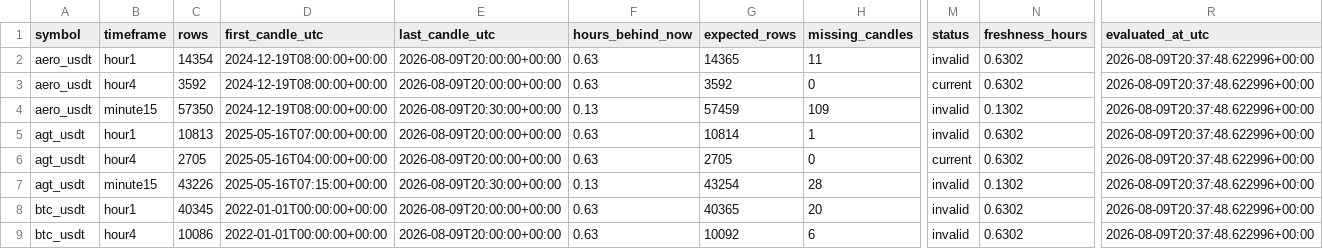
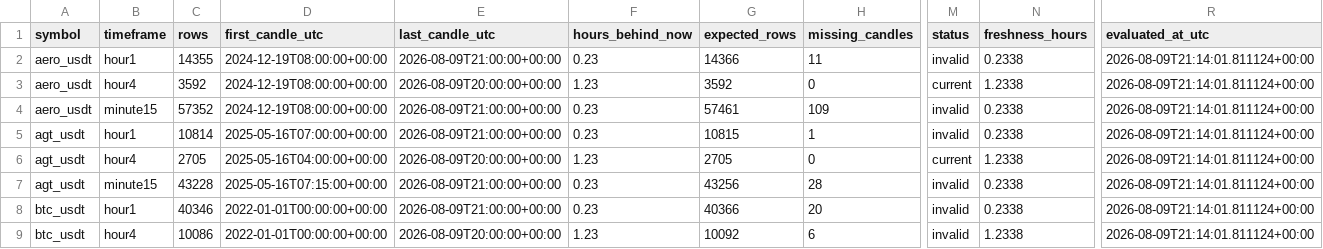
Before and after one commit to saladinayoubi1/lbank-research-automation, a CSV file: data/market/_data_readiness.csv, drawn as a sheet; only a part is shown, gaps mark what is left out; the diff covers the shown part only; the diff names each change by its address in the sheet, - before the commit and + after, or states it on an @@ line.

```diff
--- a/data/market/_data_readiness.csv
+++ b/data/market/_data_readiness.csv
-C2 (rows): 14354
+C2 (rows): 14355
-E2 (last_candle_utc): 2026-08-09T20:00:00+00:00
+E2 (last_candle_utc): 2026-08-09T21:00:00+00:00
-F2 (hours_behind_now): 0.63
+F2 (hours_behind_now): 0.23
-G2 (expected_rows): 14365
+G2 (expected_rows): 14366
-N2 (freshness_hours): 0.6302
+N2 (freshness_hours): 0.2338
-R2:R9 (evaluated_at_utc): 2026-08-09T20:37:48.622996+00:00
+R2:R9 (evaluated_at_utc): 2026-08-09T21:14:01.811124+00:00
-F3 (hours_behind_now): 0.63
+F3 (hours_behind_now): 1.23
-N3 (freshness_hours): 0.6302
+N3 (freshness_hours): 1.2338
-C4 (rows): 57350
+C4 (rows): 57352
-E4 (last_candle_utc): 2026-08-09T20:30:00+00:00
+E4 (last_candle_utc): 2026-08-09T21:00:00+00:00
-F4 (hours_behind_now): 0.13
+F4 (hours_behind_now): 0.23
-G4 (expected_rows): 57459
+G4 (expected_rows): 57461
-N4 (freshness_hours): 0.1302
+N4 (freshness_hours): 0.2338
-C5 (rows): 10813
+C5 (rows): 10814
-E5 (last_candle_utc): 2026-08-09T20:00:00+00:00
+E5 (last_candle_utc): 2026-08-09T21:00:00+00:00
-F5 (hours_behind_now): 0.63
+F5 (hours_behind_now): 0.23
-G5 (expected_rows): 10814
+G5 (expected_rows): 10815
-N5 (freshness_hours): 0.6302
+N5 (freshness_hours): 0.2338
-F6 (hours_behind_now): 0.63
+F6 (hours_behind_now): 1.23
-N6 (freshness_hours): 0.6302
+N6 (freshness_hours): 1.2338
-C7 (rows): 43226
+C7 (rows): 43228
-E7 (last_candle_utc): 2026-08-09T20:30:00+00:00
+E7 (last_candle_utc): 2026-08-09T21:00:00+00:00
-F7 (hours_behind_now): 0.13
+F7 (hours_behind_now): 0.23
-G7 (expected_rows): 43254
+G7 (expected_rows): 43256
-N7 (freshness_hours): 0.1302
+N7 (freshness_hours): 0.2338
-C8 (rows): 40345
+C8 (rows): 40346
-E8 (last_candle_utc): 2026-08-09T20:00:00+00:00
+E8 (last_candle_utc): 2026-08-09T21:00:00+00:00
-F8 (hours_behind_now): 0.63
+F8 (hours_behind_now): 0.23
-G8 (expected_rows): 40365
+G8 (expected_rows): 40366
-N8 (freshness_hours): 0.6302
+N8 (freshness_hours): 0.2338
-F9 (hours_behind_now): 0.63
+F9 (hours_behind_now): 1.23
-N9 (freshness_hours): 0.6302
+N9 (freshness_hours): 1.2338
```
Also changed, not shown: 66 edited cells elsewhere in this file, data/market/_backfill_status.csv, 19 other files.
